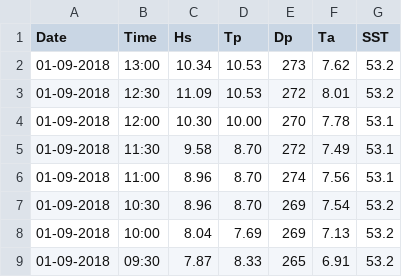
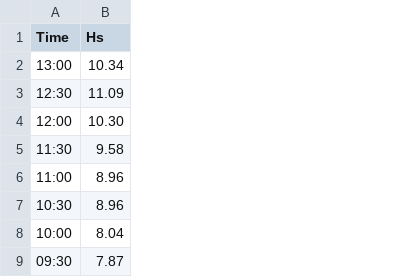
Before and after one commit to evantdailey/d3js, a CSV file: cdip.csv, drawn as a sheet; only a part is shown; the diff names each change by its address in the sheet, - before the commit and + after, or states it on an @@ line.

Commit message:
Update cdip.csv

```diff
--- a/cdip.csv
+++ b/cdip.csv
-column A (Date), rows 2-9: all 01-09-2018
-column D (Tp), rows 2-9: 10.53 | 10.53 | 10.00 | 8.70 | 8.70 | 8.70 | 7.69 | 8.33
-column E (Dp), rows 2-9: 273 | 272 | 270 | 272 | 274 | 269 | 269 | 265
-column F (Ta), rows 2-9: 7.62 | 8.01 | 7.78 | 7.49 | 7.56 | 7.54 | 7.13 | 6.91
-column G (SST), rows 2-9: 53.2 | 53.2 | 53.1 | 53.1 | 53.1 | 53.2 | 53.2 | 53.2
```
